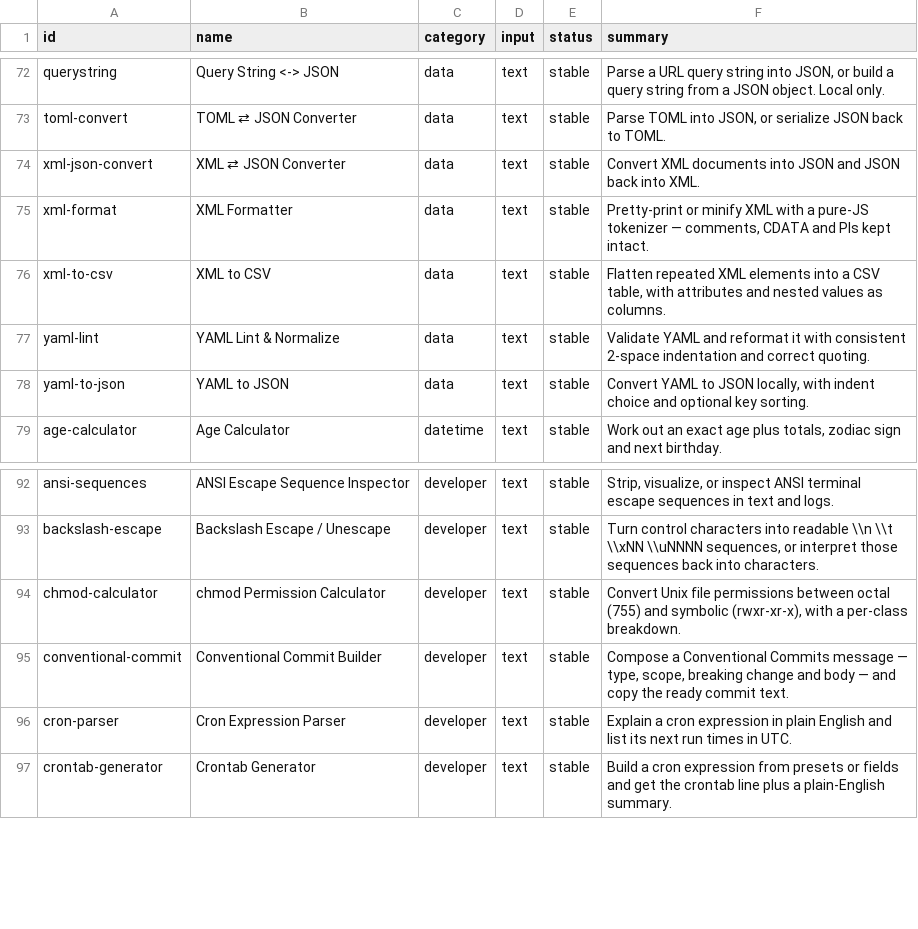
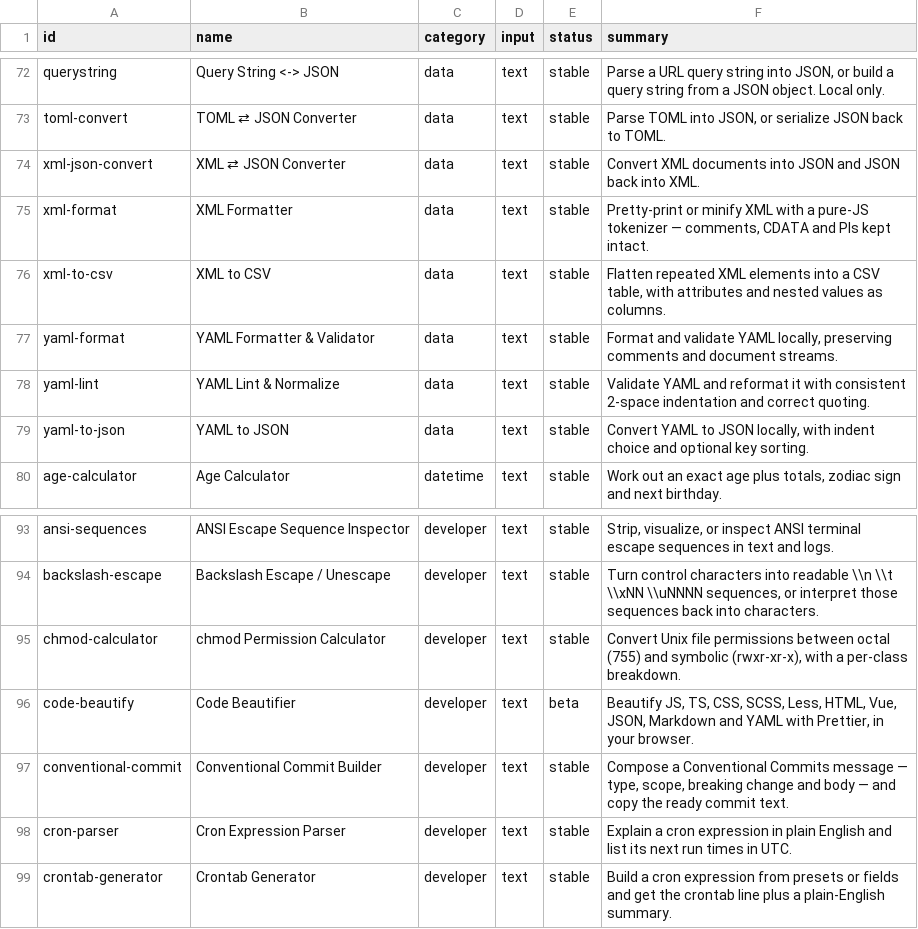
Before and after one commit to Hemanthdamineni/browser-tools-platform, a CSV file: docs/TOOLS.md.csv, drawn as a sheet; only a part is shown, gaps mark what is left out.

Commit message:
docs: regenerate the tool inventory for yaml-format and code-beautify

```diff
--- a/docs/TOOLS.md.csv
+++ b/docs/TOOLS.md.csv
@@ -76,2 +76,3 @@ id,name,category,input,status,summary
 "xml-to-csv","XML to CSV","data","text","stable","Flatten repeated XML elements into a CSV table, with attributes and nested values as columns."
+"yaml-format","YAML Formatter & Validator","data","text","stable","Format and validate YAML locally, preserving comments and document streams."
 "yaml-lint","YAML Lint & Normalize","data","text","stable","Validate YAML and reformat it with consistent 2-space indentation and correct quoting."
@@ -94,2 +95,3 @@ id,name,category,input,status,summary
 "chmod-calculator","chmod Permission Calculator","developer","text","stable","Convert Unix file permissions between octal (755) and symbolic (rwxr-xr-x), with a per-class breakdown."
+"code-beautify","Code Beautifier","developer","text","beta","Beautify JS, TS, CSS, SCSS, Less, HTML, Vue, JSON, Markdown and YAML with Prettier, in your browser."
 "conventional-commit","Conventional Commit Builder","developer","text","stable","Compose a Conventional Commits message — type, scope, breaking change and body — and copy the ready commit text."
```
Also changed, not shown: 1 other file.
